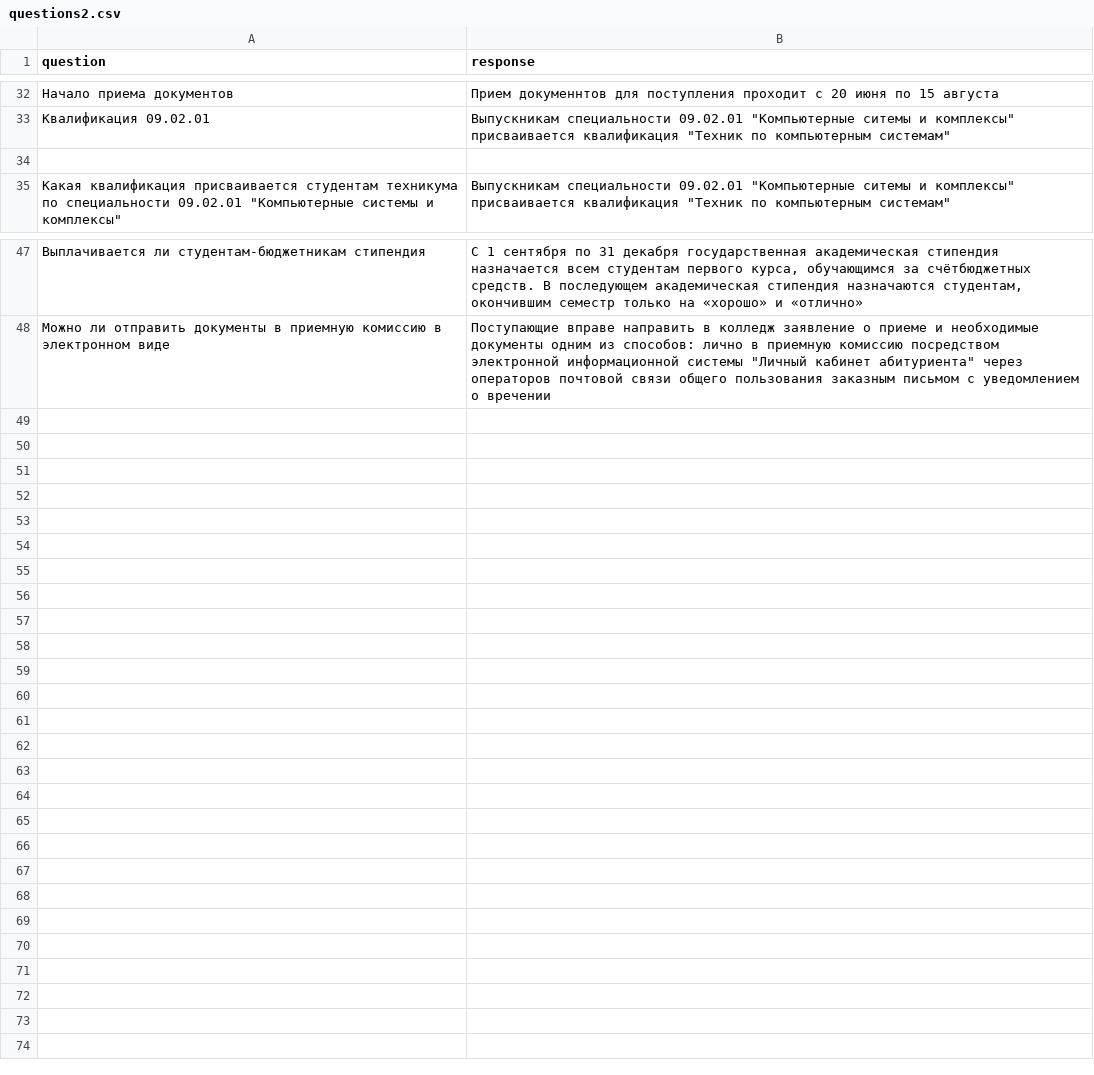
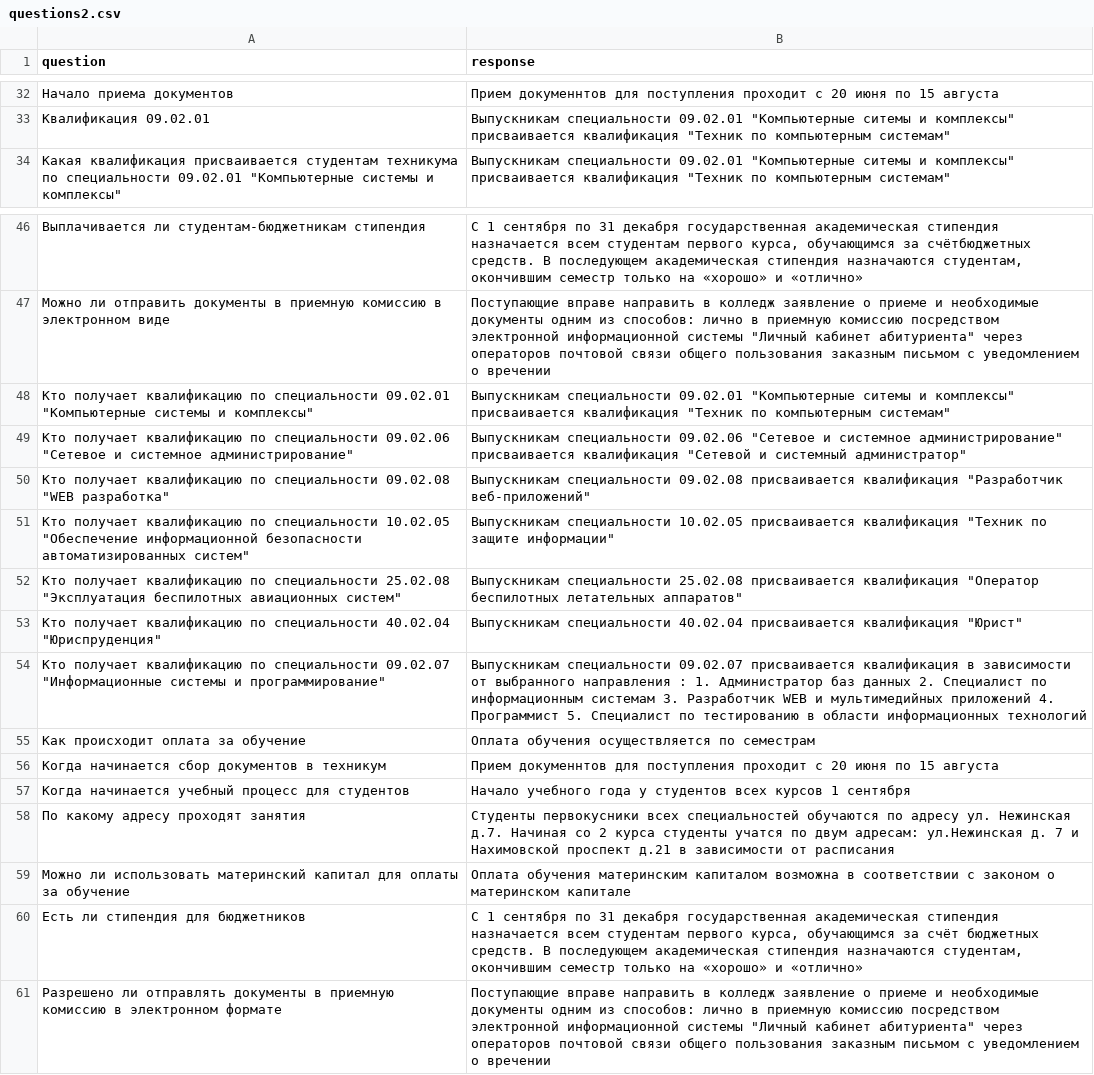
Before and after one commit to Overkliker/MPT-assistant-ai, a CSV file: questions2.csv, drawn as a sheet; only a part is shown, gaps mark what is left out; removed rows and columns are numbered as before the commit, all else as after; the diff names each change by its address in the sheet, - before the commit and + after, or states it on an @@ line.

```diff
--- a/questions2.csv
+++ b/questions2.csv
-row 34: (empty)
+row 48: Кто получает квалификацию по специальности 09.02.01 "Компьютерные системы и комплексы" | Выпускникам специальности 09.02.01 "Компьютерные ситемы и комплексы" присваивается квалификация "Техник по компьютерным системам"
+row 49: Кто получает квалификацию по специальности 09.02.06 "Сетевое и системное администрирование" | Выпускникам специальности 09.02.06 "Сетевое и системное администрирование" присваивается квалификация "Сетевой и системный администратор"
+row 50: Кто получает квалификацию по специальности 09.02.08 "WEB разработка" | Выпускникам специальности 09.02.08 присваивается квалификация "Разработчик веб-приложений"
+row 51: Кто получает квалификацию по специальности 10.02.05 "Обеспечение информационной безопасности автоматизированных систем" | Выпускникам специальности 10.02.05 присваивается квалификация "Техник по защите информации"
+row 52: Кто получает квалификацию по специальности 25.02.08 "Эксплуатация беспилотных авиационных систем" | Выпускникам специальности 25.02.08 присваивается квалификация "Оператор беспилотных летательных аппаратов"
+row 53: Кто получает квалификацию по специальности 40.02.04 "Юриспруденция" | Выпускникам специальности 40.02.04 присваивается квалификация "Юрист"
+row 54: Кто получает квалификацию по специальности 09.02.07 "Информационные системы и программирование" | Выпускникам специальности 09.02.07 присваивается квалификация в зависимости от выбранного направления : 1. Администратор баз данных 2. Специалист по информационным системам 3. Разработчик WEB и мультимедийных приложений 4. Программист 5. Специалист по тестированию в области информационных технологий
+row 55: Как происходит оплата за обучение | Оплата обучения осуществляется по семестрам
+row 56: Когда начинается сбор документов в техникум | Прием докуменнтов для поступления проходит с 20 июня по 15 августа
+row 57: Когда начинается учебный процесс для студентов | Начало учебного года у студентов всех курсов 1 сентября
+row 58: По какому адресу проходят занятия | Студенты первокусники всех специальностей обучаются по адресу ул. Нежинская д.7. Начиная со 2 курса студенты учатся по двум адресам: ул.Нежинская д. 7 и Нахимовской проспект д.21 в зависимости от расписания
+row 59: Можно ли использовать материнский капитал для оплаты за обучение | Оплата обучения материнским капиталом возможна в соответствии с законом о материнском капитале
+row 60: Есть ли стипендия для бюджетников | С 1 сентября по 31 декабря государственная академическая стипендия назначается всем студентам первого курса, обучающимся за счёт бюджетных средств. В последующем академическая стипендия назначаются студентам, окончившим семестр только на «хорошо» и «отлично»
+row 61: Разрешено ли отправлять документы в приемную комиссию в электронном формате | Поступающие вправе направить в колледж заявление о приеме и необходимые документы одним из способов: лично в приемную комиссию посредством электронной информационной системы "Личный кабинет абитуриента" через операторов почтовой связи общего пользования заказным письмом с уведомлением о вречении
```
Also changed, not shown: 4 other files.
